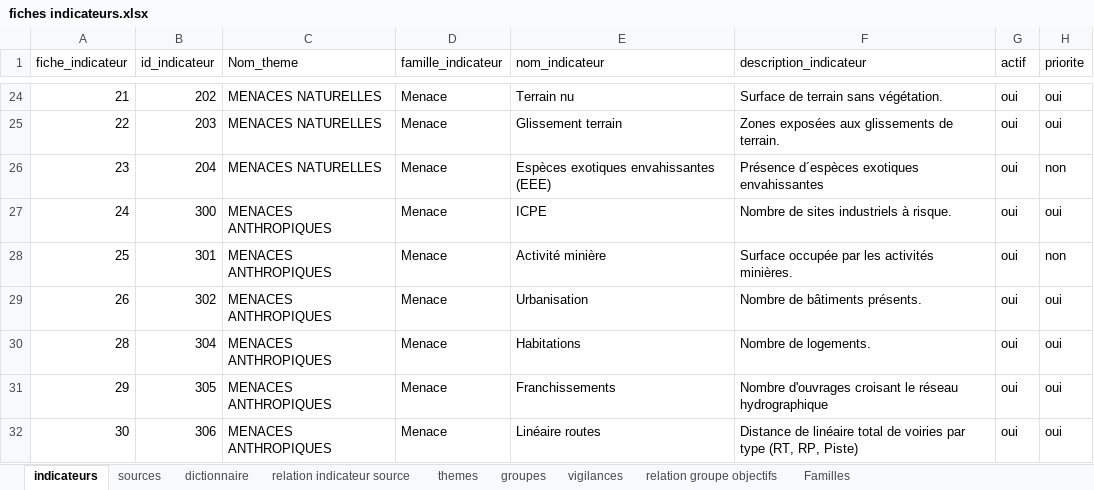
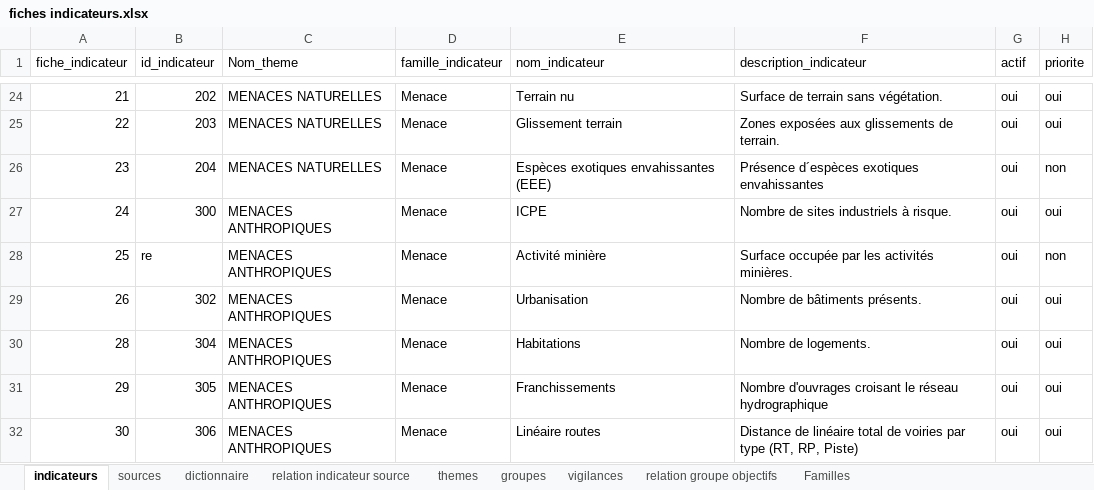
Before and after one commit to yougis/hydroscope-fiche-indicateur, an Excel workbook: fiches indicateurs.xlsx, sheet indicateurs, drawn as a sheet; only a part is shown, gaps mark what is left out; values as stored, in another font and other column widths than the file's, no borders; the diff covers the shown part only; the diff names each change by its address in the sheet, - before the commit and + after, or states it on an @@ line.

```diff
--- a/fiches indicateurs.xlsx (sheet indicateurs)
+++ b/fiches indicateurs.xlsx (sheet indicateurs)
-B28 (id_indicateur): 301
+B28 (id_indicateur): re
```
Also changed, not shown: 1 added row and 24 edited cells elsewhere in this sheet, sheet relation groupe objectifs, sheet groupes, sheet relation indicateur source.
